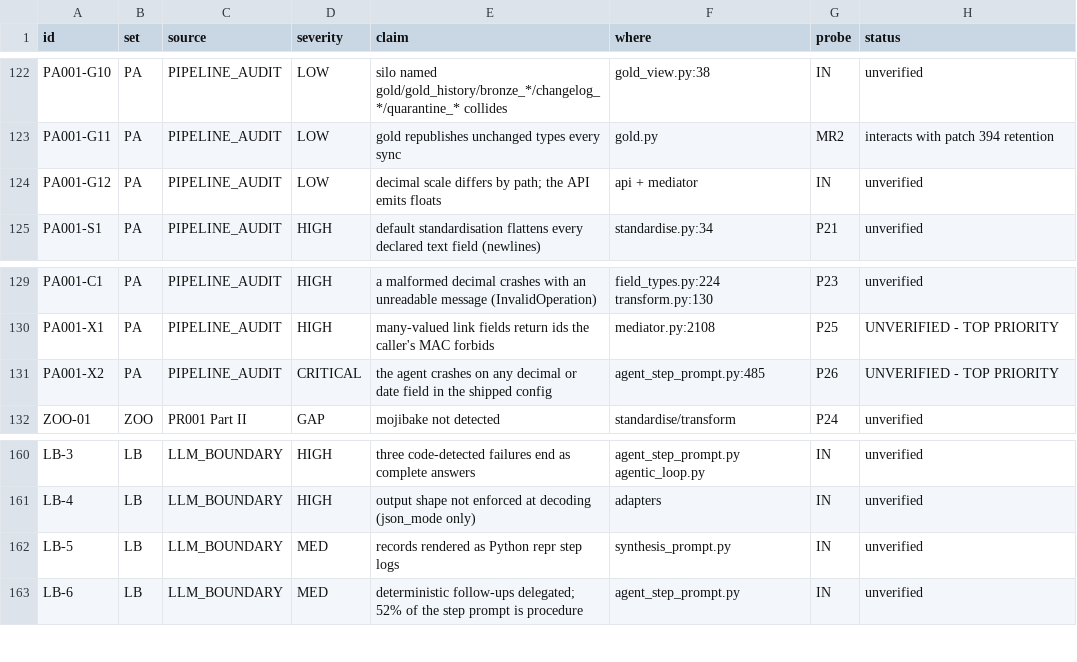
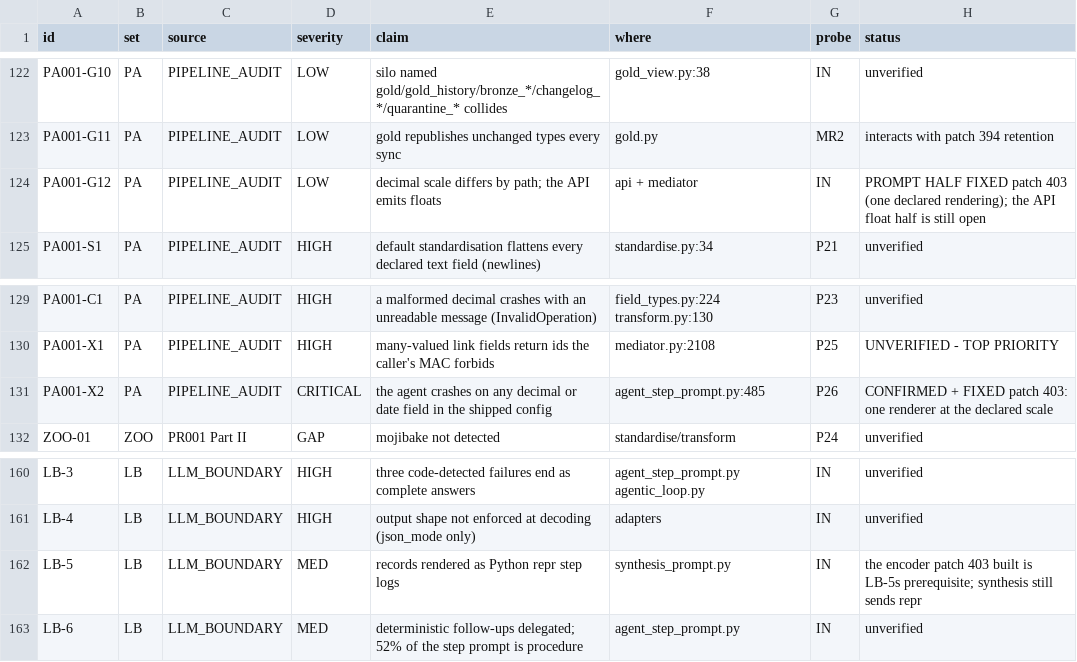
Before and after one commit to nmartin0/elysium, a CSV file: AUDIT_CHECKLIST.csv, drawn as a sheet; only a part is shown, gaps mark what is left out.

```diff
--- a/AUDIT_CHECKLIST.csv
+++ b/AUDIT_CHECKLIST.csv
@@ -123,3 +123,3 @@ PA001-G10,PA,PIPELINE_AUDIT,LOW,"silo named gold/gold_history/bronze_*/changelog
 PA001-G11,PA,PIPELINE_AUDIT,LOW,gold republishes unchanged types every sync,gold.py,MR2,"interacts with patch 394 retention"
-PA001-G12,PA,PIPELINE_AUDIT,LOW,decimal scale differs by path; the API emits floats,api + mediator,IN,unverified
+PA001-G12,PA,PIPELINE_AUDIT,LOW,decimal scale differs by path; the API emits floats,api + mediator,IN,"PROMPT HALF FIXED patch 403 (one declared rendering); the API float half is still open"
 PA001-S1,PA,PIPELINE_AUDIT,HIGH,default standardisation flattens every declared text field (newlines),standardise.py:34,P21,unverified
@@ -130,3 +130,3 @@ PA001-C1,PA,PIPELINE_AUDIT,HIGH,a malformed decimal crashes with an unreadable m
 PA001-X1,PA,PIPELINE_AUDIT,HIGH,many-valued link fields return ids the caller's MAC forbids,mediator.py:2108,P25,"UNVERIFIED - TOP PRIORITY"
-PA001-X2,PA,PIPELINE_AUDIT,CRITICAL,the agent crashes on any decimal or date field in the shipped config,agent_step_prompt.py:485,P26,"UNVERIFIED - TOP PRIORITY"
+PA001-X2,PA,PIPELINE_AUDIT,CRITICAL,the agent crashes on any decimal or date field in the shipped config,agent_step_prompt.py:485,P26,"CONFIRMED + FIXED patch 403: one renderer at the declared scale"
 ZOO-01,ZOO,PR001 Part II,GAP,mojibake not detected,standardise/transform,P24,unverified
@@ -161,3 +161,3 @@ LB-3,LB,LLM_BOUNDARY,HIGH,three code-detected failures end as complete answers,a
 LB-4,LB,LLM_BOUNDARY,HIGH,output shape not enforced at decoding (json_mode only),adapters,IN,unverified
-LB-5,LB,LLM_BOUNDARY,MED,records rendered as Python repr step logs,synthesis_prompt.py,IN,unverified
+LB-5,LB,LLM_BOUNDARY,MED,records rendered as Python repr step logs,synthesis_prompt.py,IN,"the encoder patch 403 built is LB-5s prerequisite; synthesis still sends repr"
 LB-6,LB,LLM_BOUNDARY,MED,deterministic follow-ups delegated; 52% of the step prompt is procedure,agent_step_prompt.py,IN,unverified
```
Also changed, not shown: 3 other files.
